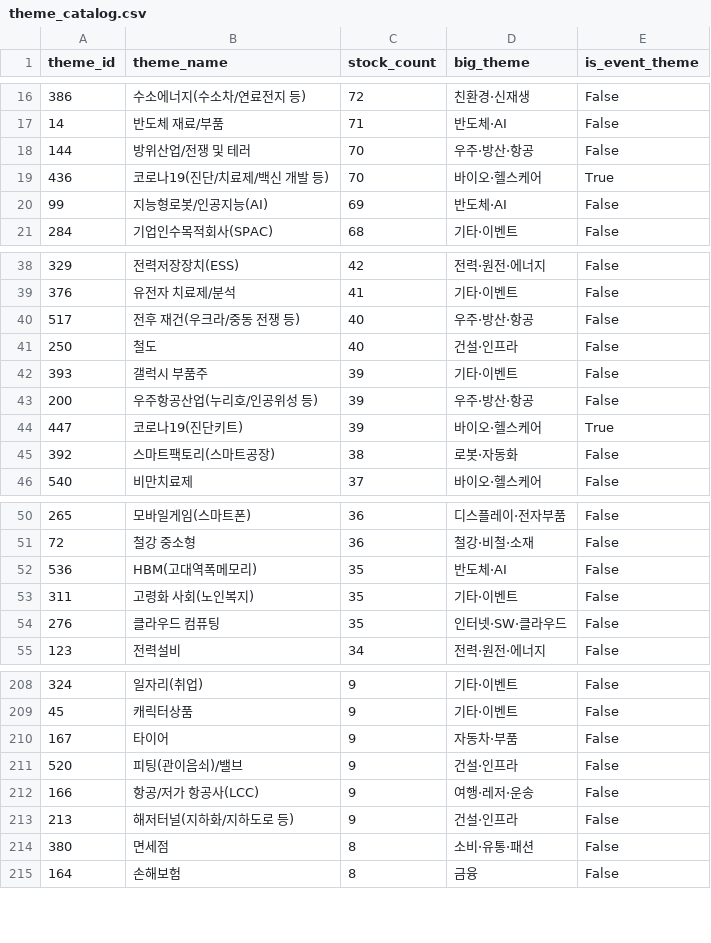
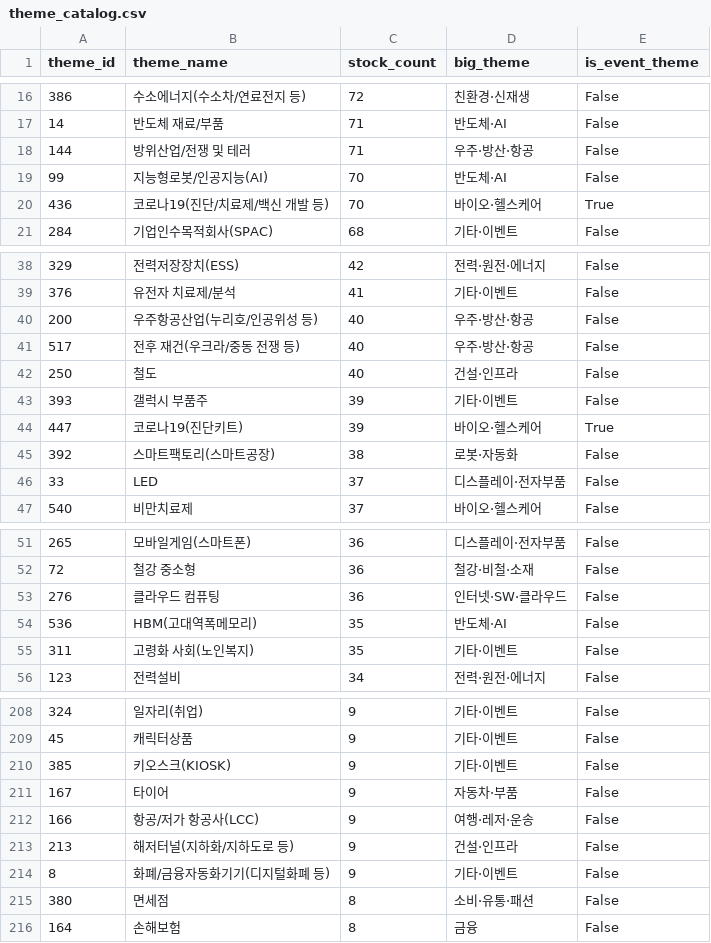
Before and after one commit to 84west0925-jk/kospi-signal-scanner, a CSV file: data/themes/theme_catalog.csv, drawn as a sheet; only a part is shown, gaps mark what is left out; the diff covers the shown part only.

```diff
--- a/data/themes/theme_catalog.csv
+++ b/data/themes/theme_catalog.csv
@@ -17,5 +17,5 @@
 14,반도체 재료/부품,71,반도체·AI,False
-144,방위산업/전쟁 및 테러,70,우주·방산·항공,False
+144,방위산업/전쟁 및 테러,71,우주·방산·항공,False
+99,지능형로봇/인공지능(AI),70,반도체·AI,False
 436,코로나19(진단/치료제/백신 개발 등),70,바이오·헬스케어,True
-99,지능형로봇/인공지능(AI),69,반도체·AI,False
 284,기업인수목적회사(SPAC),68,기타·이벤트,False
@@ -39,2 +39,3 @@
 376,유전자 치료제/분석,41,기타·이벤트,False
+200,우주항공산업(누리호/인공위성 등),40,우주·방산·항공,False
 517,전후 재건(우크라/중동 전쟁 등),40,우주·방산·항공,False
@@ -42,5 +43,5 @@
 393,갤럭시 부품주,39,기타·이벤트,False
-200,우주항공산업(누리호/인공위성 등),39,우주·방산·항공,False
 447,코로나19(진단키트),39,바이오·헬스케어,True
 392,스마트팩토리(스마트공장),38,로봇·자동화,False
+33,LED,37,디스플레이·전자부품,False
 540,비만치료제,37,바이오·헬스케어,False
@@ -51,5 +52,5 @@
 72,철강 중소형,36,철강·비철·소재,False
+276,클라우드 컴퓨팅,36,인터넷·SW·클라우드,False
 536,HBM(고대역폭메모리),35,반도체·AI,False
 311,고령화 사회(노인복지),35,기타·이벤트,False
-276,클라우드 컴퓨팅,35,인터넷·SW·클라우드,False
 123,전력설비,34,전력·원전·에너지,False
@@ -209,6 +209,7 @@
 45,캐릭터상품,9,기타·이벤트,False
+385,키오스크(KIOSK),9,기타·이벤트,False
 167,타이어,9,자동차·부품,False
-520,피팅(관이음쇠)/밸브,9,건설·인프라,False
 166,항공/저가 항공사(LCC),9,여행·레저·운송,False
 213,해저터널(지하화/지하도로 등),9,건설·인프라,False
+8,화폐/금융자동화기기(디지털화폐 등),9,기타·이벤트,False
 380,면세점,8,소비·유통·패션,False
```
Also changed, not shown: 7 added rows, 7 removed rows and 2 edited cells elsewhere in this file, data/themes/_cache_industry_membership.csv, data/themes/_cache_stocks.csv, 4 other files.
